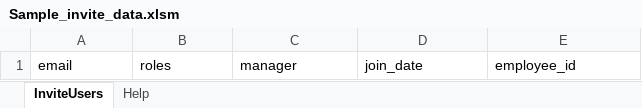
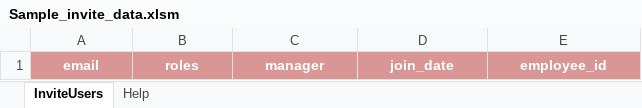
Before and after one commit to yogeshjain999/intranet, an Excel workbook: References/Sample_invite_data.xlsm, sheet InviteUsers, drawn as a sheet; values as stored, in another font and other column widths than the file's, no borders; charts and pictures and conditional formats not drawn; the diff names each change by its address in the sheet, - before the commit and + after, or states it on an @@ line.

Commit message:
Errors fixed for Leaves controller. Have changed excel template

```diff
--- a/References/Sample_invite_data.xlsm (sheet InviteUsers)
+++ b/References/Sample_invite_data.xlsm (sheet InviteUsers)
@@ A1:E1 fill: none → #D99694, bold: off → on, text colour: black → #FFFFFF, alignment: left → center @@
```
Also changed, not shown: charts or pictures, 2 other files.
